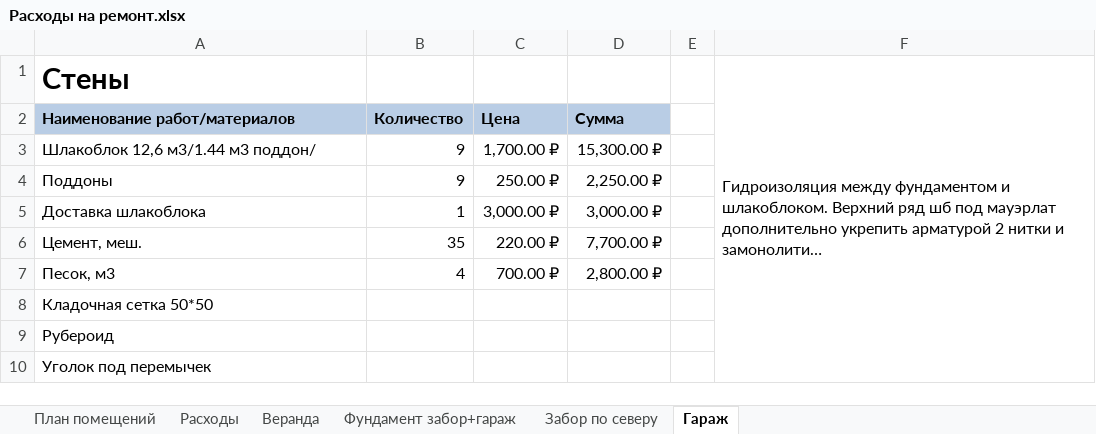
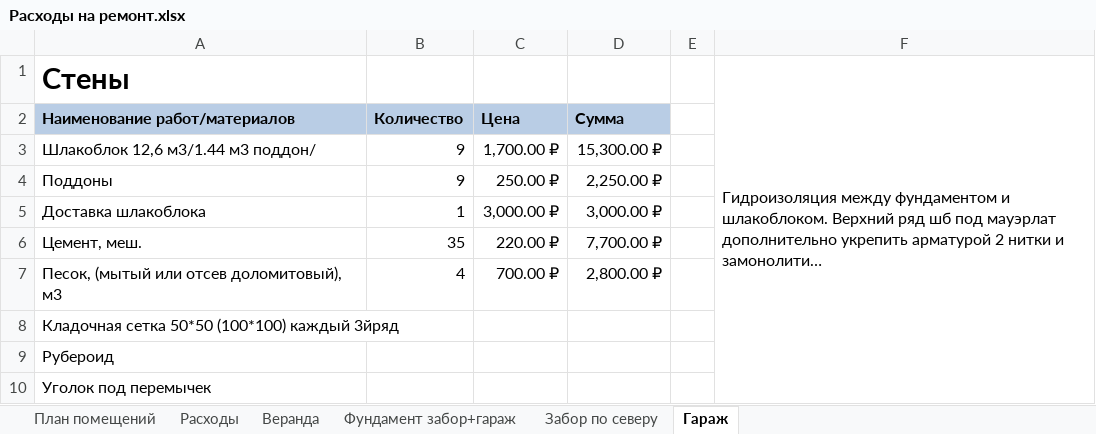
Before and after one commit to AlekseyGo/HouseProject, an Excel workbook: Татьяничевой 25/Расходы на ремонт.xlsx, sheet Гараж, drawn as a sheet; only a part is shown; long unchanged cells end in …; values as stored, in another font and other column widths than the file's, no borders; the diff names each change by its address in the sheet, - before the commit and + after, or states it on an @@ line.

```diff
--- a/Татьяничевой 25/Расходы на ремонт.xlsx (sheet Гараж)
+++ b/Татьяничевой 25/Расходы на ремонт.xlsx (sheet Гараж)
-A7: Песок, м3
+A7: Песок, (мытый или отсев доломитовый), м3
-A8: Кладочная сетка 50*50
+A8: Кладочная сетка 50*50 (100*100) каждый 3йряд
```
Also changed, not shown: sheet Расходы, 2 other files.
